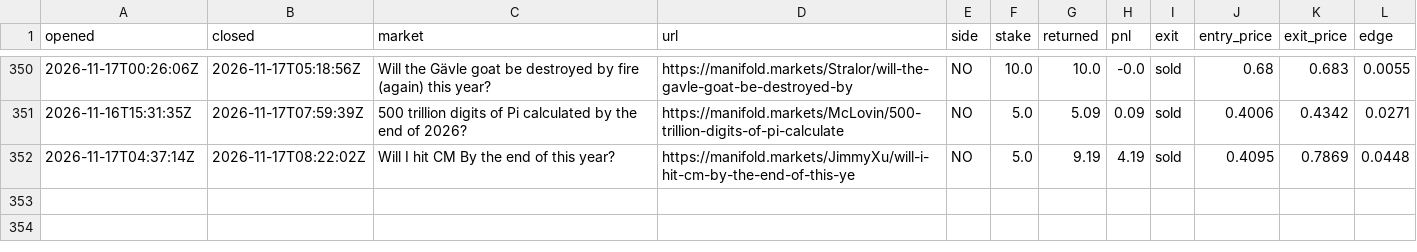
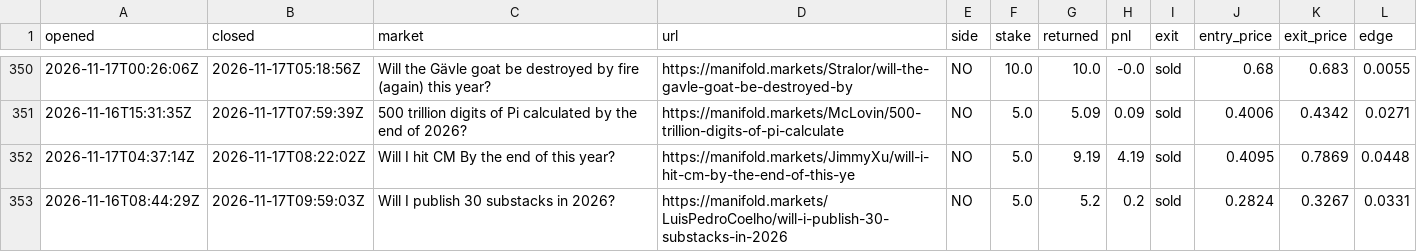
Before and after one commit to evanwang810/cron-loop, a CSV file: live_trades.csv, drawn as a sheet; only a part is shown, gaps mark what is left out; the diff names each change by its address in the sheet, - before the commit and + after, or states it on an @@ line.

```diff
--- a/live_trades.csv
+++ b/live_trades.csv
+row 353: 2026-11-16T08:44:29Z | 2026-11-17T09:59:03Z | Will I publish 30 substacks in 2026? | https://manifold.markets/LuisPedroCoelho/will-i-publish-30-substacks-in-2026 | NO | 5.0 | 5.2 | 0.2 | sold | 0.2824 | 0.3267 | 0.0331
```
Also changed, not shown: live_equity.csv, 1 other file.
